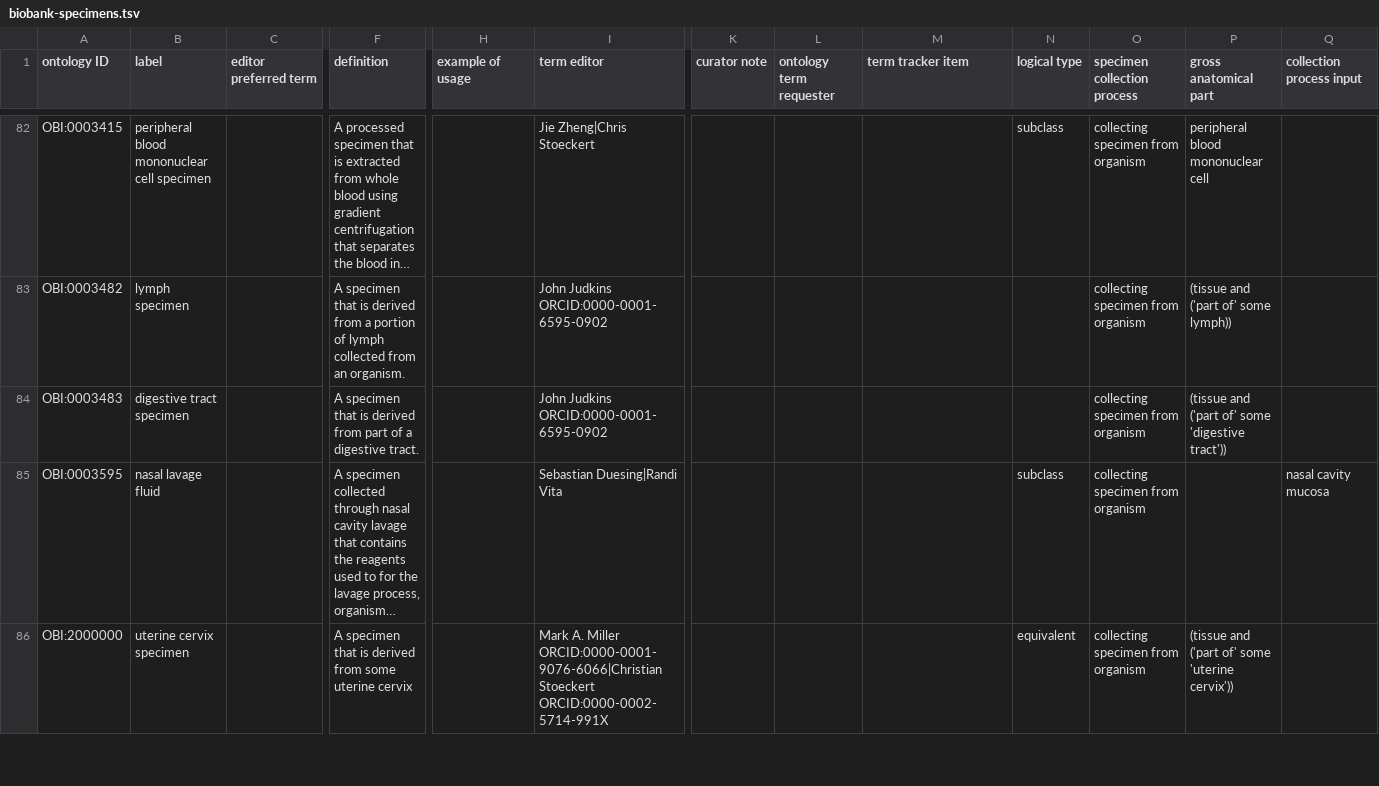
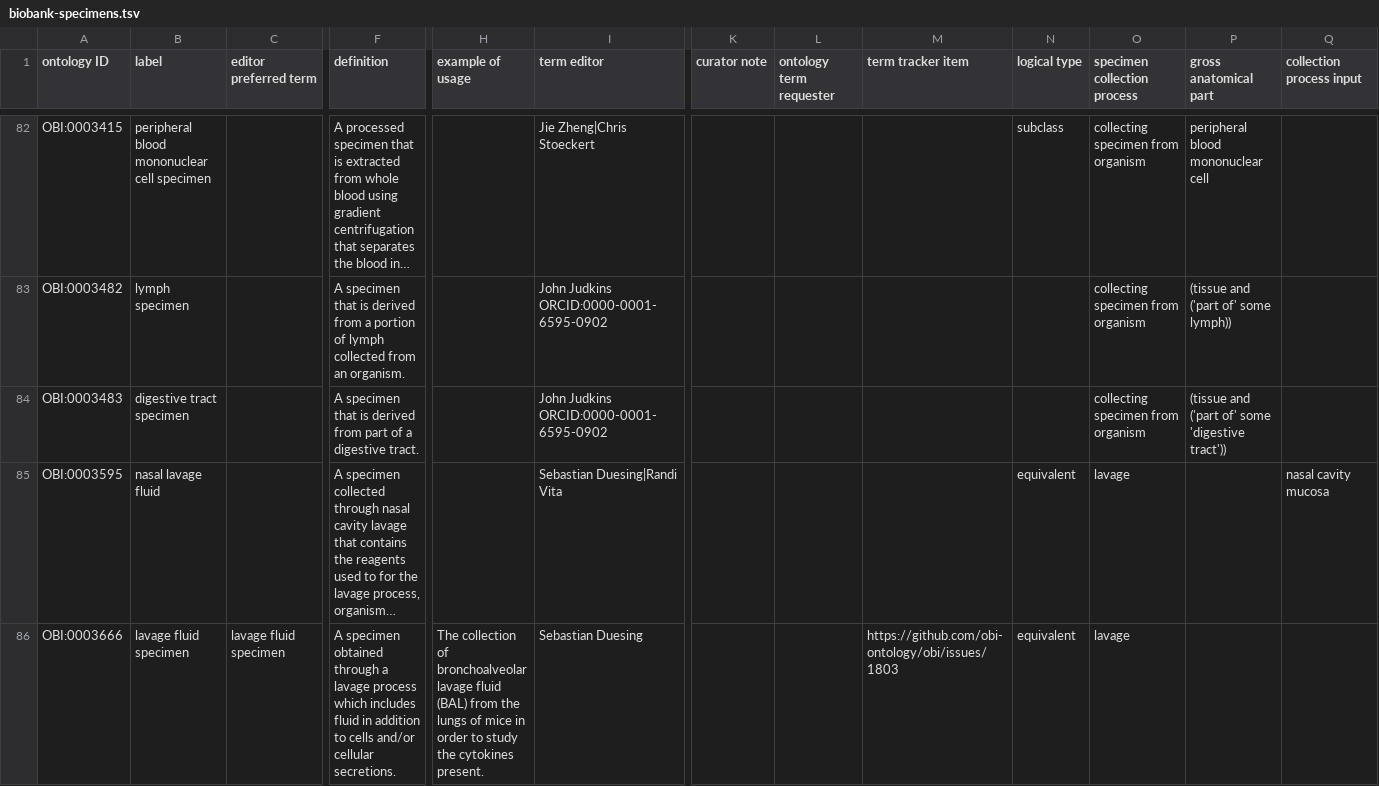
Before and after one commit to obi-ontology/obi, a TSV file: src/ontology/templates/biobank-specimens.tsv, drawn as a sheet; only a part is shown, gaps mark what is left out; the shorter side is filled out with more unchanged rows; long unchanged cells end in …; rows hold the shown columns only; the diff covers the shown part only; the diff names each change by its address in the sheet, - before the commit and + after, or states it on an @@ line.

Commit message:
Add mouth rinse specimen term

```diff
--- a/src/ontology/templates/biobank-specimens.tsv
+++ b/src/ontology/templates/biobank-specimens.tsv
-N85 (logical type): subclass
+N85 (logical type): equivalent
-O85 (specimen collection process): collecting specimen from organism
+O85 (specimen collection process): lavage
+row 86: OBI:0003666 | lavage fluid specimen | lavage fluid specimen | A specimen obtained through a lavage process which includes fluid in addition to cells and/or cellular secretions. | The collection of bronchoalveolar lavage fluid (BAL) from the lungs of mice in order to study the cytokines present. | Sebastian Duesing |  |  | https://github.com/obi-ontology/obi/issues/1803 | equivalent | lavage
```
Also changed, not shown: 1 added row elsewhere in this file, 1 other file.
